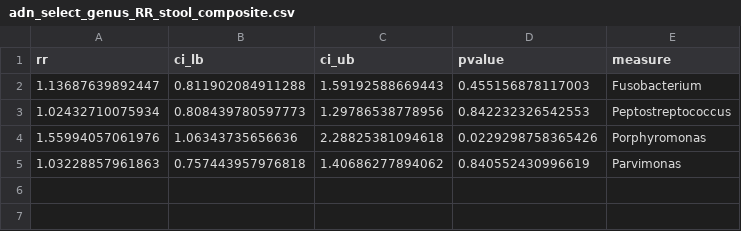
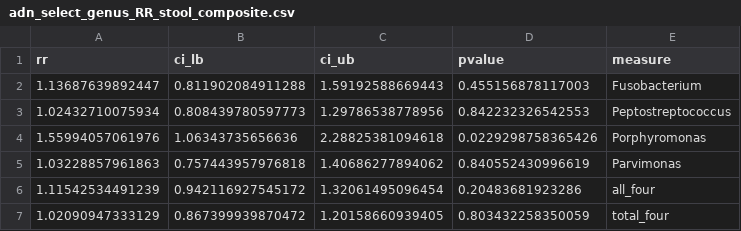
Before and after one commit to SchlossLab/Sze_CRCMetaAnalysis_mBio_2018, a CSV file: data/process/tables/adn_select_genus_RR_stool_composite.csv, drawn as a sheet.

```diff
--- a/data/process/tables/adn_select_genus_RR_stool_composite.csv
+++ b/data/process/tables/adn_select_genus_RR_stool_composite.csv
@@ -5 +5,3 @@
 1.03228857961863,0.757443957976818,1.40686277894062,0.840552430996619,"Parvimonas"
+1.11542534491239,0.942116927545172,1.32061495096454,0.20483681923286,"all_four"
+1.02090947333129,0.867399939870472,1.20158660939405,0.803432258350059,"total_four"
```
Also changed, not shown: data/process/tables/adn_select_genus_RR_stool_ind_results.csv, data/process/tables/adn_select_genus_group_counts_summary.csv, 1 other file.
